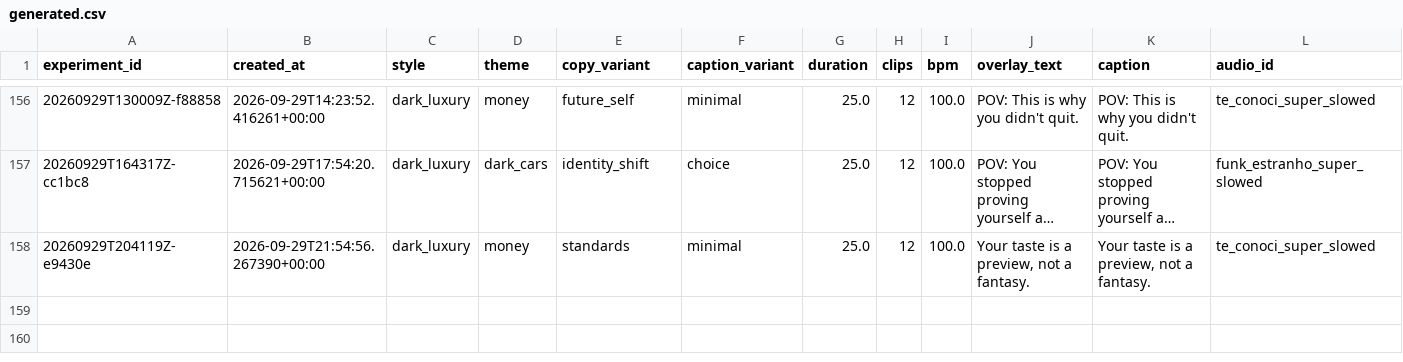
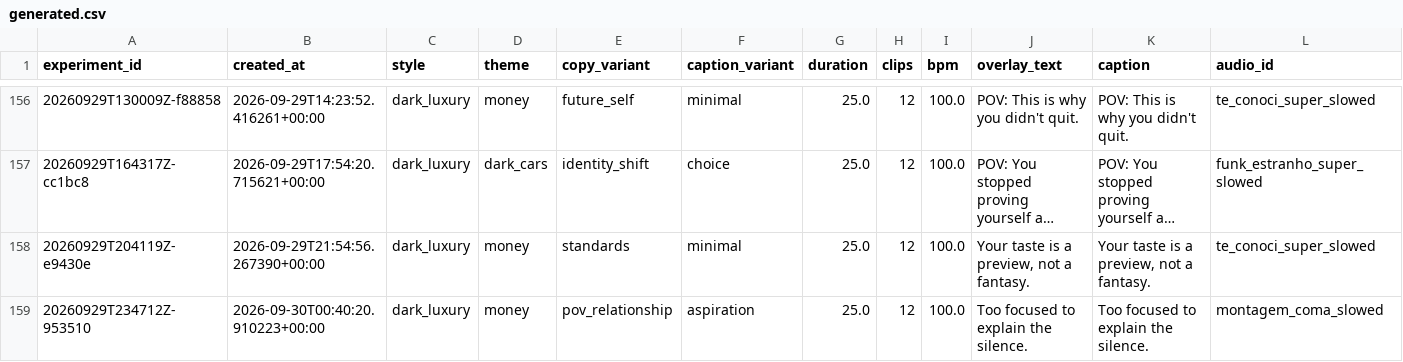
Before and after one commit to Wahb-tech/video-pipeline, a CSV file: data/generated.csv, drawn as a sheet; only a part is shown, gaps mark what is left out; long unchanged cells end in …; rows hold the shown columns only; the diff names each change by its address in the sheet, - before the commit and + after, or states it on an @@ line.

```diff
--- a/data/generated.csv
+++ b/data/generated.csv
+row 159: 20260929T234712Z-953510 | 2026-09-30T00:40:20.910223+00:00 | dark_luxury | money | pov_relationship | aspiration | 25.0 | 12 | 100.0 | Too focused to explain the silence. | Too focused to explain the silence. | montagem_coma_slowed
```
Also changed, not shown: data/used_stock.csv.
